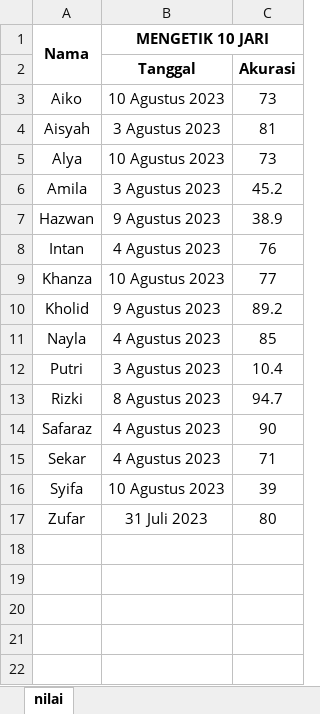
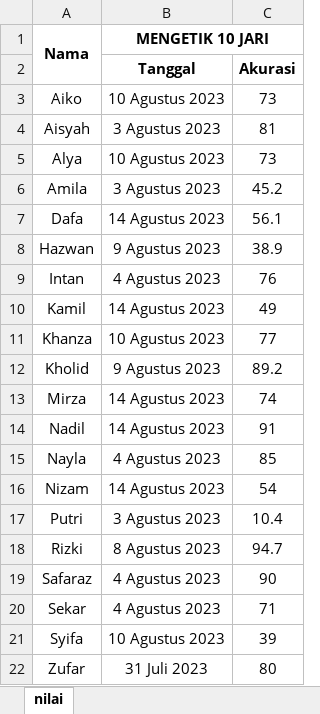
Before and after one commit to mzaini30/laptop, an Excel workbook: pesantren/modul-komputer-mabaiz/penilaian.xlsx, sheet nilai, drawn as a sheet; values as stored, in another font and other column widths than the file's, no borders; the diff names each change by its address in the sheet, - before the commit and + after, or states it on an @@ line.

Commit message:
tambah dikit

```diff
--- a/pesantren/modul-komputer-mabaiz/penilaian.xlsx (sheet nilai)
+++ b/pesantren/modul-komputer-mabaiz/penilaian.xlsx (sheet nilai)
+row 7: Dafa | 14 Agustus 2023 | 56.1
+row 10: Kamil | 14 Agustus 2023 | 49
+row 13: Mirza | 14 Agustus 2023 | 74
+row 14: Nadil | 14 Agustus 2023 | 91
+row 16: Nizam | 14 Agustus 2023 | 54
```
